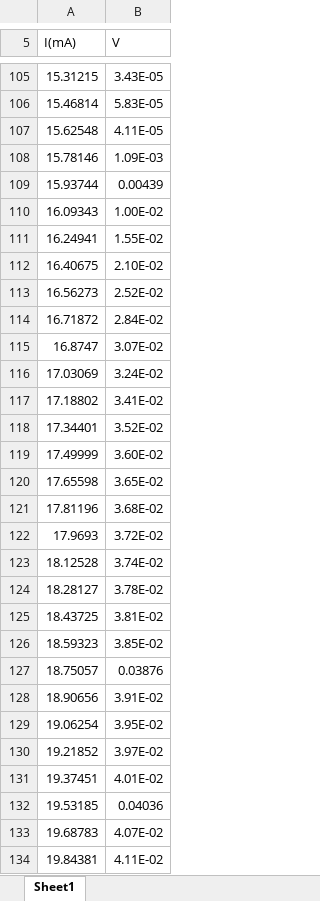
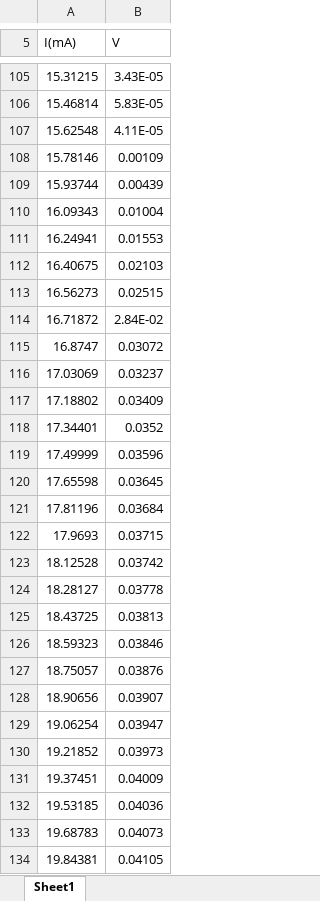
Before and after one commit to SauravSachin938/SDE, an Excel workbook: Fig.S9(a).xlsx, sheet Sheet1, drawn as a sheet; only a part is shown, gaps mark what is left out; values as stored, in another font and other column widths than the file's, no borders; the diff covers the shown part only; the diff names each change by its address in the sheet, - before the commit and + after, or states it on an @@ line.

```diff
--- a/Fig.S9(a).xlsx (sheet Sheet1)
+++ b/Fig.S9(a).xlsx (sheet Sheet1)
-B108 (V): 1.09E-03
+B108 (V): 0.00109
-B110 (V): 1.00E-02
+B110 (V): 0.01004
-B111 (V): 1.55E-02
+B111 (V): 0.01553
-B112 (V): 2.10E-02
+B112 (V): 0.02103
-B113 (V): 2.52E-02
+B113 (V): 0.02515
-B115 (V): 3.07E-02
+B115 (V): 0.03072
-B116 (V): 3.24E-02
+B116 (V): 0.03237
-B117 (V): 3.41E-02
+B117 (V): 0.03409
-B118 (V): 3.52E-02
+B118 (V): 0.0352
-B119 (V): 3.60E-02
+B119 (V): 0.03596
-B120 (V): 3.65E-02
+B120 (V): 0.03645
-B121 (V): 3.68E-02
+B121 (V): 0.03684
-B122 (V): 3.72E-02
+B122 (V): 0.03715
-B123 (V): 3.74E-02
+B123 (V): 0.03742
-B124 (V): 3.78E-02
+B124 (V): 0.03778
-B125 (V): 3.81E-02
+B125 (V): 0.03813
-B126 (V): 3.85E-02
+B126 (V): 0.03846
-B128 (V): 3.91E-02
+B128 (V): 0.03907
-B129 (V): 3.95E-02
+B129 (V): 0.03947
-B130 (V): 3.97E-02
+B130 (V): 0.03973
-B131 (V): 4.01E-02
+B131 (V): 0.04009
-B133 (V): 4.07E-02
+B133 (V): 0.04073
-B134 (V): 4.11E-02
+B134 (V): 0.04105
```
Also changed, not shown: 152 edited cells elsewhere in this sheet.
